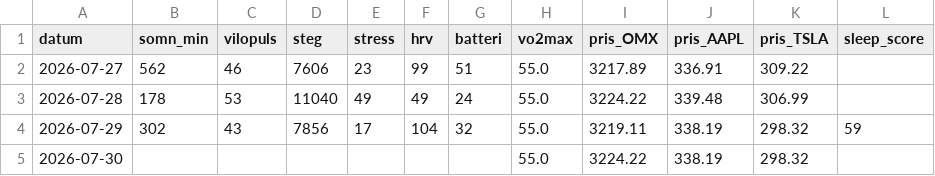
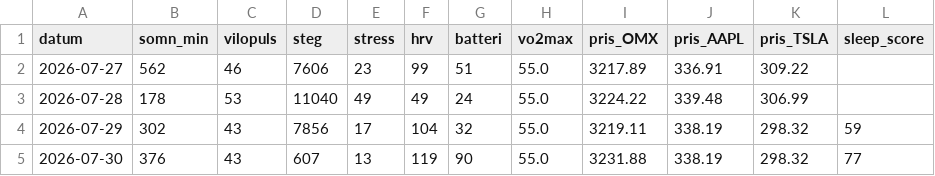
Before and after one commit to Lilmacke/Markus-hub-, a CSV file: historik.csv, drawn as a sheet.

```diff
--- a/historik.csv
+++ b/historik.csv
@@ -4,2 +4,2 @@ datum,somn_min,vilopuls,steg,stress,hrv,batteri,vo2max,pris_OMX,pris_AAPL,pris_T
 2026-07-29,302,43,7856,17,104,32,55.0,3219.11,338.19,298.32,59
-2026-07-30,,,,,,,55.0,3224.22,338.19,298.32,
+2026-07-30,376,43,607,13,119,90,55.0,3231.88,338.19,298.32,77
```
Also changed, not shown: 2 other files.
